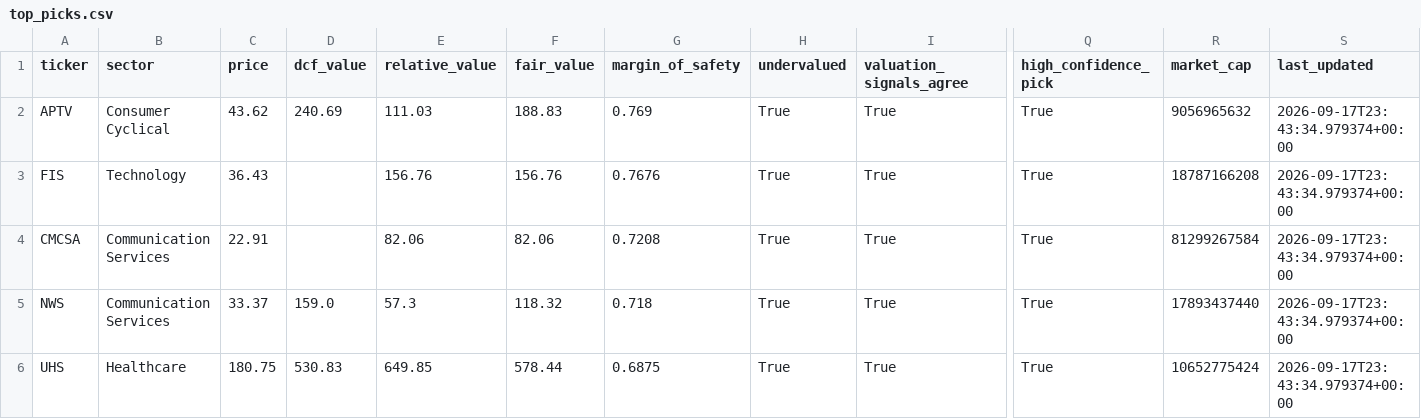
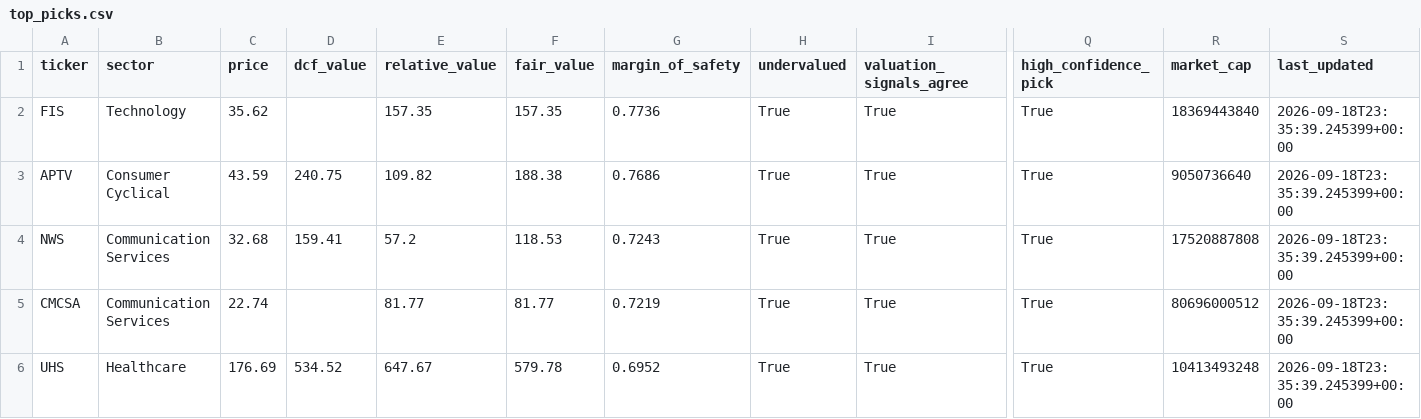
Before and after one commit to haydenhobbbs/value-screener, a CSV file: results/top_picks.csv, drawn as a sheet; only a part is shown, gaps mark what is left out; removed rows and columns are numbered as before the commit, all else as after; rows hold the shown columns only; the diff names each change by its address in the sheet, - before the commit and + after, or states it on an @@ line.

```diff
--- a/results/top_picks.csv
+++ b/results/top_picks.csv
-row 2: APTV | Consumer Cyclical | 43.62 | 240.69 | 111.03 | 188.83 | 0.769 | True | True | True | 9056965632 | 2026-09-17T23:43:34.979374+00:00
-C2 (price): 36.43
+C2 (price): 35.62
-E2 (relative_value): 156.76
+E2 (relative_value): 157.35
-F2 (fair_value): 156.76
+F2 (fair_value): 157.35
-G2 (margin_of_safety): 0.7676
+G2 (margin_of_safety): 0.7736
-R2 (market_cap): 18787166208
+R2 (market_cap): 18369443840
-S2:S4 (last_updated): 2026-09-17T23:43:34.979374+00:00
+S2:S4 (last_updated): 2026-09-18T23:35:39.245399+00:00
-A3 (ticker): CMCSA
+A3 (ticker): APTV
-B3 (sector): Communication Services
+B3 (sector): Consumer Cyclical
-C3 (price): 22.91
+C3 (price): 43.59
-D3 (dcf_value): (empty)
+D3 (dcf_value): 240.75
-E3 (relative_value): 82.06
+E3 (relative_value): 109.82
-F3 (fair_value): 82.06
+F3 (fair_value): 188.38
-G3 (margin_of_safety): 0.7208
+G3 (margin_of_safety): 0.7686
-R3 (market_cap): 81299267584
+R3 (market_cap): 9050736640
-C4 (price): 33.37
+C4 (price): 32.68
-D4 (dcf_value): 159.0
+D4 (dcf_value): 159.41
-E4 (relative_value): 57.3
+E4 (relative_value): 57.2
-F4 (fair_value): 118.32
+F4 (fair_value): 118.53
-G4 (margin_of_safety): 0.718
+G4 (margin_of_safety): 0.7243
-R4 (market_cap): 17893437440
+R4 (market_cap): 17520887808
+row 5: CMCSA | Communication Services | 22.74 |  | 81.77 | 81.77 | 0.7219 | True | True | True | 80696000512 | 2026-09-18T23:35:39.245399+00:00
-C6 (price): 180.75
+C6 (price): 176.69
-D6 (dcf_value): 530.83
+D6 (dcf_value): 534.52
-E6 (relative_value): 649.85
+E6 (relative_value): 647.67
-F6 (fair_value): 578.44
+F6 (fair_value): 579.78
-G6 (margin_of_safety): 0.6875
+G6 (margin_of_safety): 0.6952
-R6 (market_cap): 10652775424
+R6 (market_cap): 10413493248
-S6 (last_updated): 2026-09-17T23:43:34.979374+00:00
+S6 (last_updated): 2026-09-18T23:35:39.245399+00:00
```
Also changed, not shown: 1 other file.
